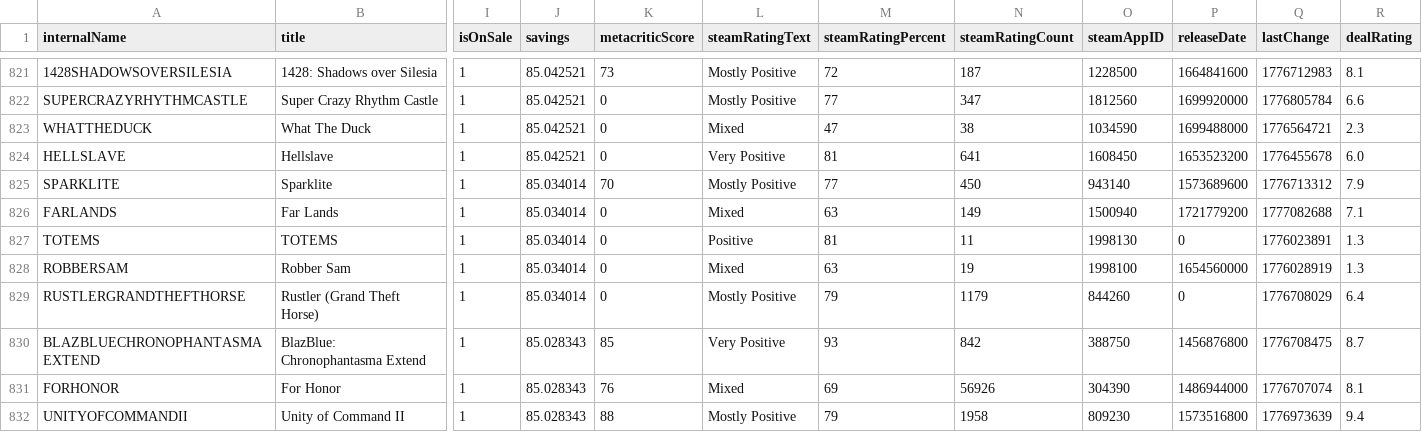
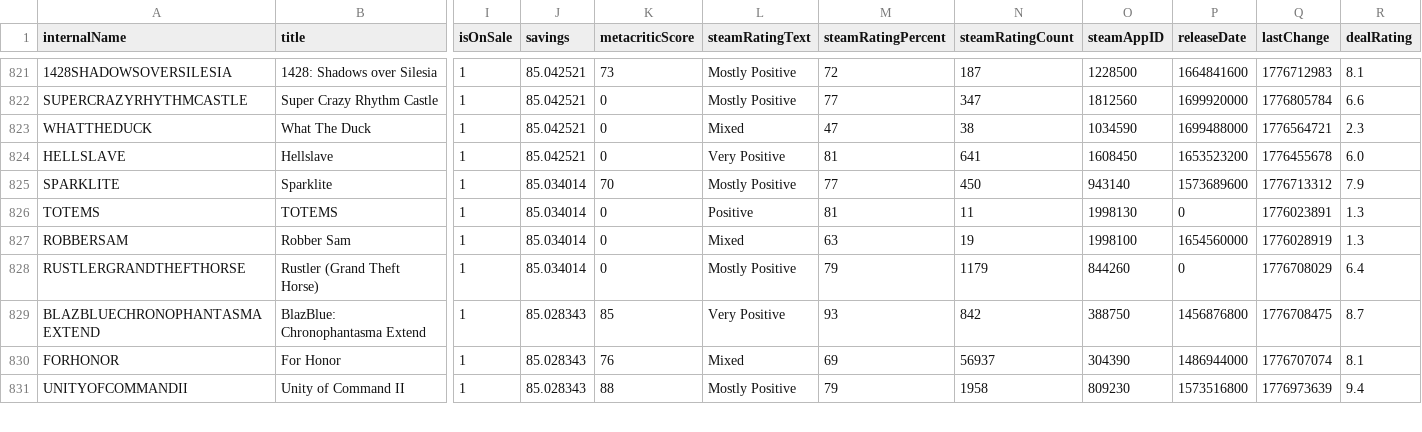
Before and after one commit to haiyib/steam-games, a CSV file: cheapshark_updated.csv, drawn as a sheet; only a part is shown, gaps mark what is left out; removed rows and columns are numbered as before the commit, all else as after; rows hold the shown columns only; the diff covers the shown part only; the diff names each change by its address in the sheet, - before the commit and + after, or states it on an @@ line.

```diff
--- a/cheapshark_updated.csv
+++ b/cheapshark_updated.csv
-row 826: FARLANDS | Far Lands | 1 | 85.034014 | 0 | Mixed | 63 | 149 | 1500940 | 1721779200 | 1777082688 | 7.1
-N830 (steamRatingCount): 56926
+N830 (steamRatingCount): 56937
```
Also changed, not shown: 1 added row and 140 edited cells elsewhere in this file, steam_deals_top20_rangeplot.csv, 1 other file.
